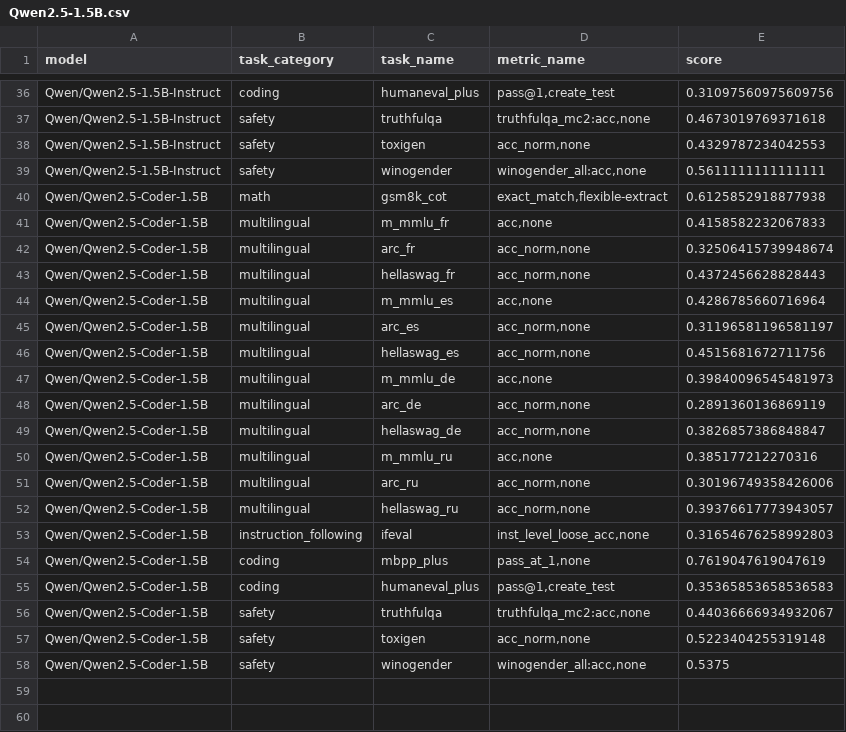
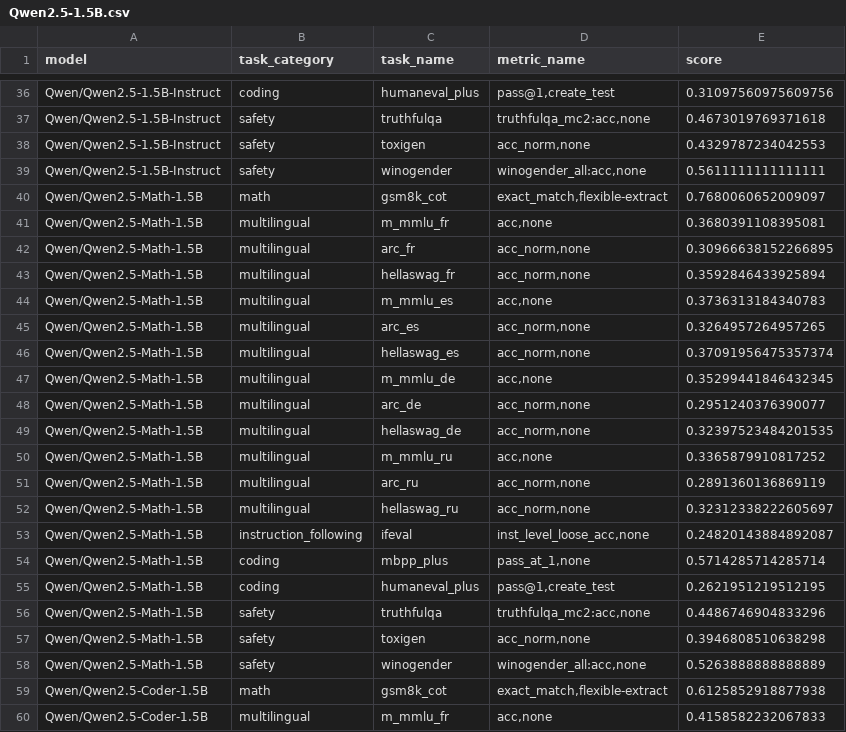
Before and after one commit to fusion-bench/fusion-bench-llm, a CSV file: scripts/benchmarks/collected_results/fusionbench-llm/Qwen2.5-1.5B.csv, drawn as a sheet; only a part is shown, gaps mark what is left out; the shorter side is filled out with more unchanged rows.

Commit message:
update scripts/benchmarks/collected_results/fusionbench-llm/Qwen2.5-1.5B.pdf

```diff
--- a/scripts/benchmarks/collected_results/fusionbench-llm/Qwen2.5-1.5B.csv
+++ b/scripts/benchmarks/collected_results/fusionbench-llm/Qwen2.5-1.5B.csv
@@ -39,2 +39,21 @@ Qwen/Qwen2.5-1.5B-Instruct,safety,toxigen,"acc_norm,none",0.4329787234042553
 Qwen/Qwen2.5-1.5B-Instruct,safety,winogender,"winogender_all:acc,none",0.5611111111111111
+Qwen/Qwen2.5-Math-1.5B,math,gsm8k_cot,"exact_match,flexible-extract",0.7680060652009097
+Qwen/Qwen2.5-Math-1.5B,multilingual,m_mmlu_fr,"acc,none",0.3680391108395081
+Qwen/Qwen2.5-Math-1.5B,multilingual,arc_fr,"acc_norm,none",0.30966638152266895
+Qwen/Qwen2.5-Math-1.5B,multilingual,hellaswag_fr,"acc_norm,none",0.3592846433925894
+Qwen/Qwen2.5-Math-1.5B,multilingual,m_mmlu_es,"acc,none",0.3736313184340783
+Qwen/Qwen2.5-Math-1.5B,multilingual,arc_es,"acc_norm,none",0.3264957264957265
+Qwen/Qwen2.5-Math-1.5B,multilingual,hellaswag_es,"acc_norm,none",0.37091956475357374
+Qwen/Qwen2.5-Math-1.5B,multilingual,m_mmlu_de,"acc,none",0.35299441846432345
+Qwen/Qwen2.5-Math-1.5B,multilingual,arc_de,"acc_norm,none",0.2951240376390077
+Qwen/Qwen2.5-Math-1.5B,multilingual,hellaswag_de,"acc_norm,none",0.32397523484201535
+Qwen/Qwen2.5-Math-1.5B,multilingual,m_mmlu_ru,"acc,none",0.3365879910817252
+Qwen/Qwen2.5-Math-1.5B,multilingual,arc_ru,"acc_norm,none",0.2891360136869119
+Qwen/Qwen2.5-Math-1.5B,multilingual,hellaswag_ru,"acc_norm,none",0.32312338222605697
+Qwen/Qwen2.5-Math-1.5B,instruction_following,ifeval,"inst_level_loose_acc,none",0.24820143884892087
+Qwen/Qwen2.5-Math-1.5B,coding,mbpp_plus,"pass_at_1,none",0.5714285714285714
+Qwen/Qwen2.5-Math-1.5B,coding,humaneval_plus,"pass@1,create_test",0.2621951219512195
+Qwen/Qwen2.5-Math-1.5B,safety,truthfulqa,"truthfulqa_mc2:acc,none",0.4486746904833296
+Qwen/Qwen2.5-Math-1.5B,safety,toxigen,"acc_norm,none",0.3946808510638298
+Qwen/Qwen2.5-Math-1.5B,safety,winogender,"winogender_all:acc,none",0.5263888888888889
 Qwen/Qwen2.5-Coder-1.5B,math,gsm8k_cot,"exact_match,flexible-extract",0.6125852918877938
```
Also changed, not shown: 2 other files.
